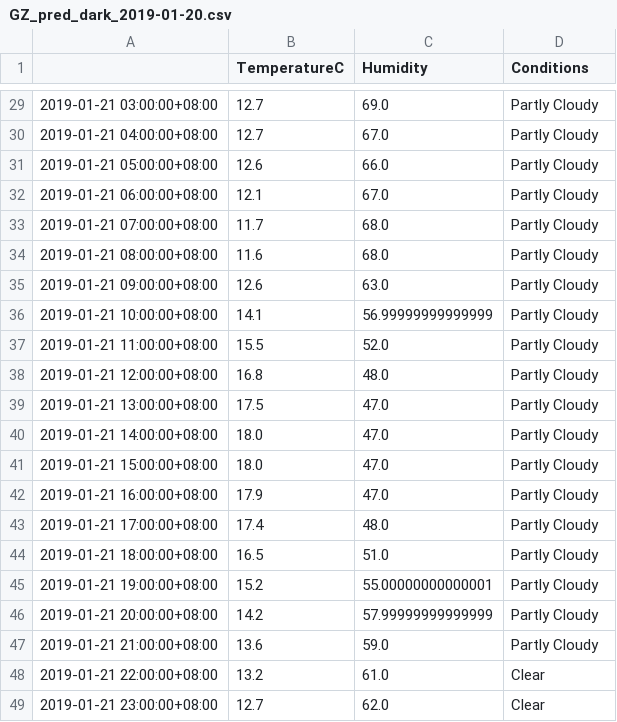
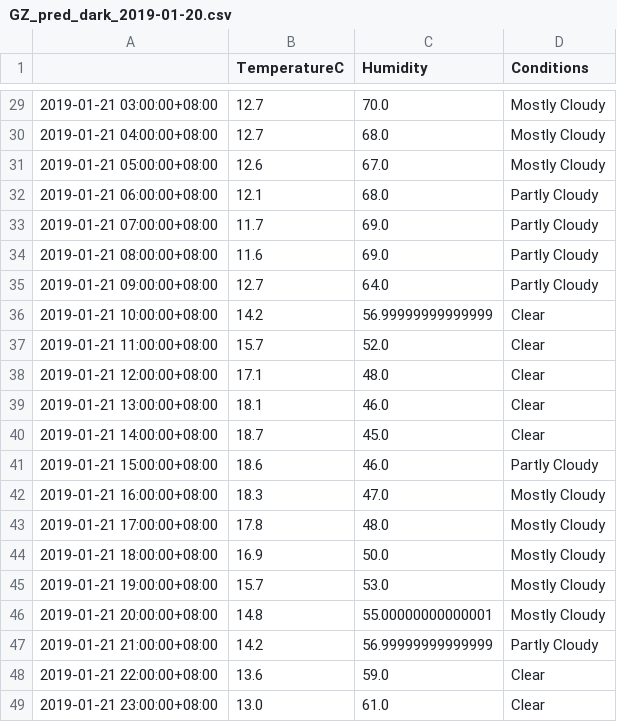
Before and after one commit to leonardmac0614/update_realtime, a CSV file: predict_files/GZ_pred_dark_2019-01-20.csv, drawn as a sheet; only a part is shown, gaps mark what is left out; the diff covers the shown part only.

```diff
--- a/predict_files/GZ_pred_dark_2019-01-20.csv
+++ b/predict_files/GZ_pred_dark_2019-01-20.csv
@@ -29,21 +29,21 @@
-2019-01-21 03:00:00+08:00,12.7,69.0,Partly Cloudy
-2019-01-21 04:00:00+08:00,12.7,67.0,Partly Cloudy
-2019-01-21 05:00:00+08:00,12.6,66.0,Partly Cloudy
-2019-01-21 06:00:00+08:00,12.1,67.0,Partly Cloudy
-2019-01-21 07:00:00+08:00,11.7,68.0,Partly Cloudy
-2019-01-21 08:00:00+08:00,11.6,68.0,Partly Cloudy
-2019-01-21 09:00:00+08:00,12.6,63.0,Partly Cloudy
-2019-01-21 10:00:00+08:00,14.1,56.99999999999999,Partly Cloudy
-2019-01-21 11:00:00+08:00,15.5,52.0,Partly Cloudy
-2019-01-21 12:00:00+08:00,16.8,48.0,Partly Cloudy
-2019-01-21 13:00:00+08:00,17.5,47.0,Partly Cloudy
-2019-01-21 14:00:00+08:00,18.0,47.0,Partly Cloudy
-2019-01-21 15:00:00+08:00,18.0,47.0,Partly Cloudy
-2019-01-21 16:00:00+08:00,17.9,47.0,Partly Cloudy
-2019-01-21 17:00:00+08:00,17.4,48.0,Partly Cloudy
-2019-01-21 18:00:00+08:00,16.5,51.0,Partly Cloudy
-2019-01-21 19:00:00+08:00,15.2,55.00000000000001,Partly Cloudy
-2019-01-21 20:00:00+08:00,14.2,57.99999999999999,Partly Cloudy
-2019-01-21 21:00:00+08:00,13.6,59.0,Partly Cloudy
-2019-01-21 22:00:00+08:00,13.2,61.0,Clear
-2019-01-21 23:00:00+08:00,12.7,62.0,Clear
+2019-01-21 03:00:00+08:00,12.7,70.0,Mostly Cloudy
+2019-01-21 04:00:00+08:00,12.7,68.0,Mostly Cloudy
+2019-01-21 05:00:00+08:00,12.6,67.0,Mostly Cloudy
+2019-01-21 06:00:00+08:00,12.1,68.0,Partly Cloudy
+2019-01-21 07:00:00+08:00,11.7,69.0,Partly Cloudy
+2019-01-21 08:00:00+08:00,11.6,69.0,Partly Cloudy
+2019-01-21 09:00:00+08:00,12.7,64.0,Partly Cloudy
+2019-01-21 10:00:00+08:00,14.2,56.99999999999999,Clear
+2019-01-21 11:00:00+08:00,15.7,52.0,Clear
+2019-01-21 12:00:00+08:00,17.1,48.0,Clear
+2019-01-21 13:00:00+08:00,18.1,46.0,Clear
+2019-01-21 14:00:00+08:00,18.7,45.0,Clear
+2019-01-21 15:00:00+08:00,18.6,46.0,Partly Cloudy
+2019-01-21 16:00:00+08:00,18.3,47.0,Mostly Cloudy
+2019-01-21 17:00:00+08:00,17.8,48.0,Mostly Cloudy
+2019-01-21 18:00:00+08:00,16.9,50.0,Mostly Cloudy
+2019-01-21 19:00:00+08:00,15.7,53.0,Mostly Cloudy
+2019-01-21 20:00:00+08:00,14.8,55.00000000000001,Mostly Cloudy
+2019-01-21 21:00:00+08:00,14.2,56.99999999999999,Partly Cloudy
+2019-01-21 22:00:00+08:00,13.6,59.0,Clear
+2019-01-21 23:00:00+08:00,13.0,61.0,Clear
```
Also changed, not shown: 39 edited cells elsewhere in this file, GZ_his_dark.csv.
